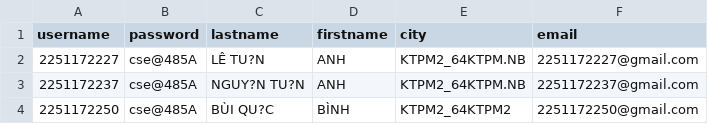
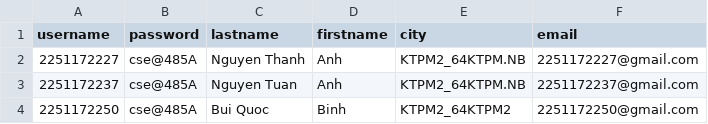
Before and after one commit to ttthuy04/Lap_trinh_web, a CSV file: BTTH/TH01/Cau3_DocCSV/KTPM2.csv, drawn as a sheet; the diff names each change by its address in the sheet, - before the commit and + after, or states it on an @@ line.

```diff
--- a/BTTH/TH01/Cau3_DocCSV/KTPM2.csv
+++ b/BTTH/TH01/Cau3_DocCSV/KTPM2.csv
-C2 (lastname): LÊ TU?N
+C2 (lastname): Nguyen Thanh
-D2:D3 (firstname): ANH
+D2:D3 (firstname): Anh
-C3 (lastname): NGUY?N TU?N
+C3 (lastname): Nguyen Tuan
-C4 (lastname): BÙI QU?C
+C4 (lastname): Bui Quoc
-D4 (firstname): BÌNH
+D4 (firstname): Binh
```
Also changed, not shown: 1 other file.
